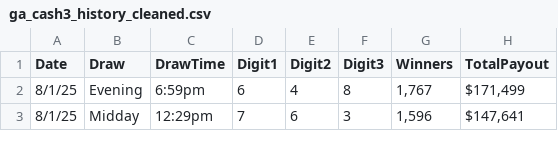
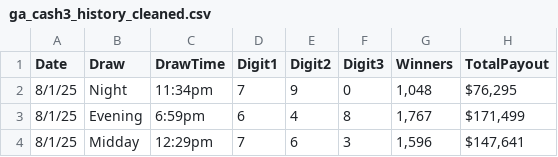
Before and after one commit to GAPick3/GA-Cash3-Predictor, a CSV file: data/ga_cash3_history_cleaned.csv, drawn as a sheet; only a part is shown.

```diff
--- a/data/ga_cash3_history_cleaned.csv
+++ b/data/ga_cash3_history_cleaned.csv
@@ -1,2 +1,3 @@
 Date,Draw,DrawTime,Digit1,Digit2,Digit3,Winners,TotalPayout
+8/1/25,Night,11:34pm,7,9,0,"1,048","$76,295 "
 8/1/25,Evening,6:59pm,6,4,8,"1,767","$171,499 "
```
Also changed, not shown: 1 other file.
